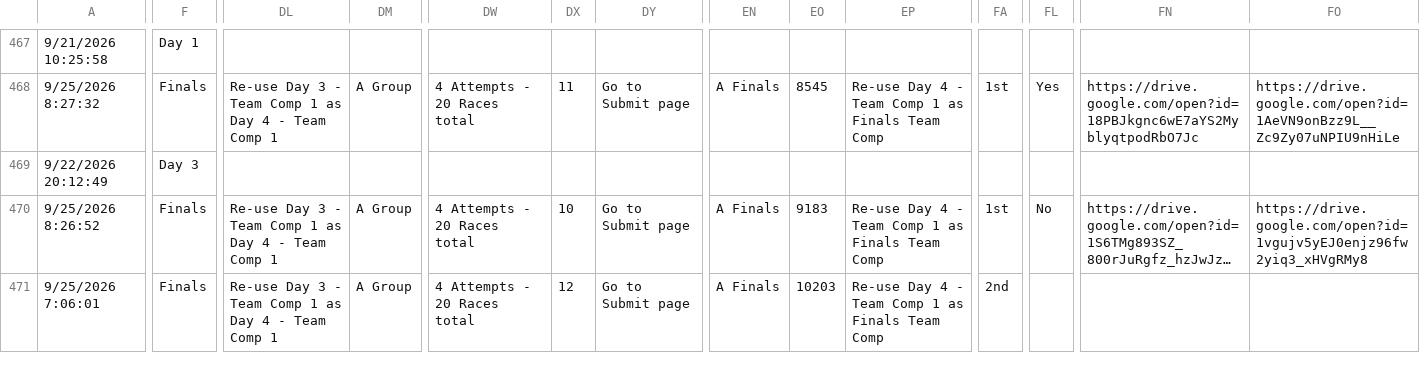
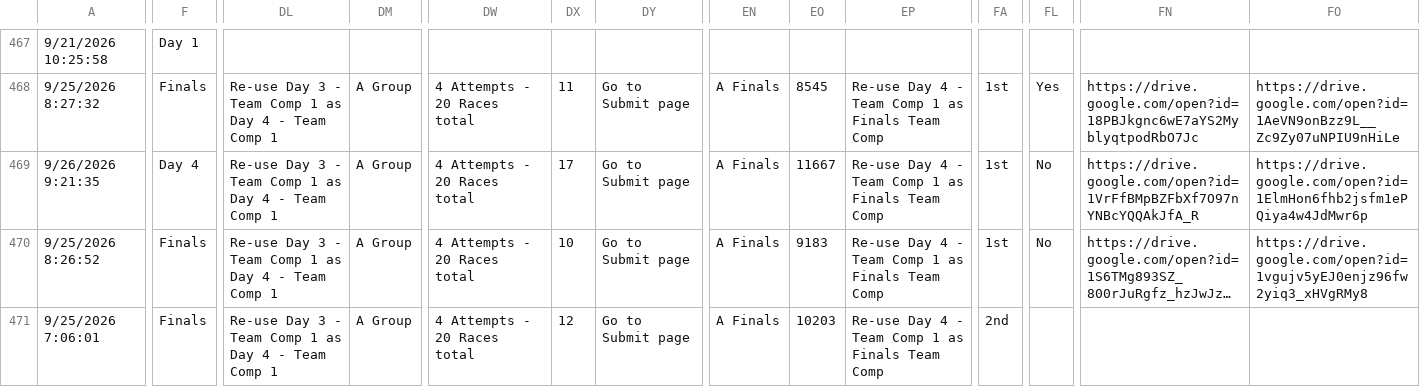
Before and after one commit to Vali-98/UmaOCRData, a CSV file: events/cm19/data/sheet_cache_merged.csv, drawn as a sheet; only a part is shown, gaps mark what is left out; long unchanged cells end in …; the diff covers the shown part only; the diff names each change by its address in the sheet, - before the commit and + after, or states it on an @@ line.

```diff
--- a/events/cm19/data/sheet_cache_merged.csv
+++ b/events/cm19/data/sheet_cache_merged.csv
-A469: 9/22/2026 20:12:49
+A469: 9/26/2026 9:21:35
-F469: Day 3
+F469: Day 4
-DL469: (empty)
+DL469: Re-use Day 3 - Team Comp 1 as Day 4 - Team Comp 1
-DM469: (empty)
+DM469: A Group
-DW469: (empty)
+DW469: 4 Attempts - 20 Races total
-DX469: (empty)
+DX469: 17
-DY469: (empty)
+DY469: Go to Submit page
-EN469: (empty)
+EN469: A Finals
-EO469: (empty)
+EO469: 11667
-EP469: (empty)
+EP469: Re-use Day 4 - Team Comp 1 as Finals Team Comp
-FA469: (empty)
+FA469: 1st
-FL469: (empty)
+FL469: No
-FN469: (empty)
+FN469: https://drive.google.com/open?id=1VrFfBMpBZFbXf7O97nYNBcYQQAkJfA_R
-FO469: (empty)
+FO469: https://drive.google.com/open?id=1ElmHon6fhb2jsfm1ePQiya4w4JdMwr6p
```
Also changed, not shown: 1 added row and 102 edited cells elsewhere in this file, 3 other files.
